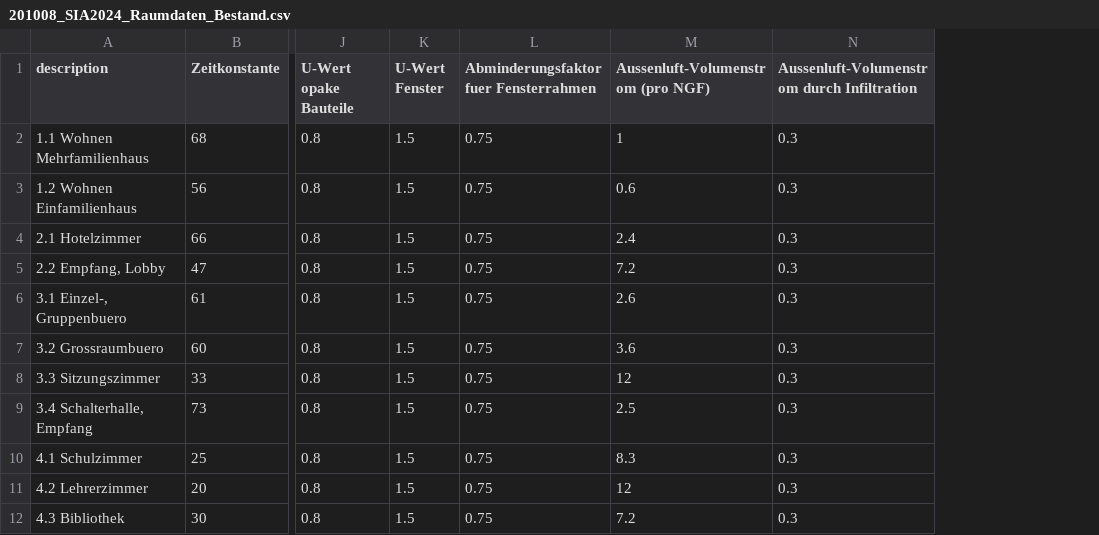
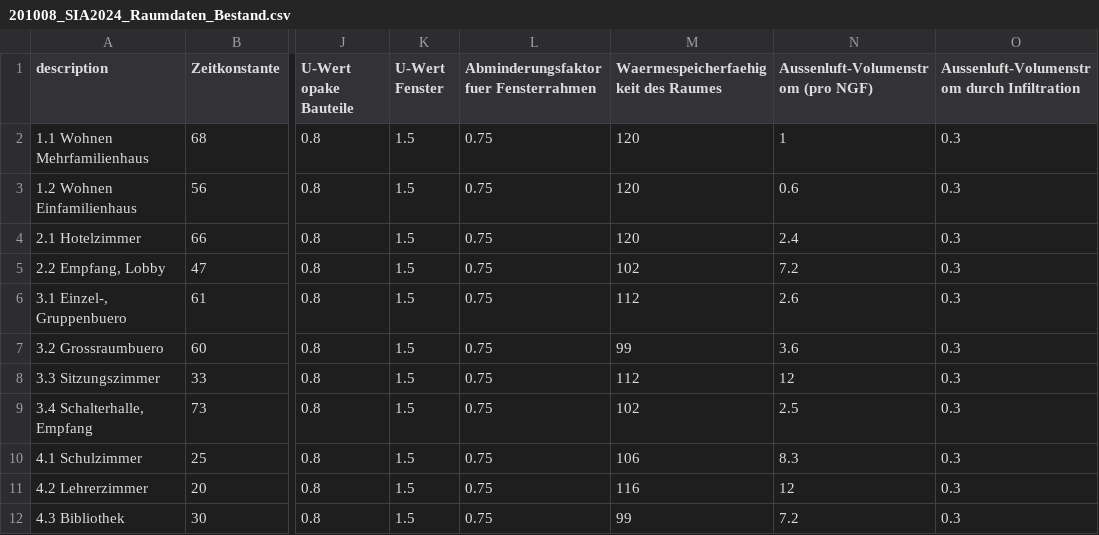
Before and after one commit to architecture-building-systems/hive, a CSV file: src/Hive.IO/Hive.IO/Resources/201008_SIA2024_Raumdaten_Bestand.csv, drawn as a sheet; only a part is shown, gaps mark what is left out; the diff names each change by its address in the sheet, - before the commit and + after, or states it on an @@ line.

```diff
--- a/src/Hive.IO/Hive.IO/Resources/201008_SIA2024_Raumdaten_Bestand.csv
+++ b/src/Hive.IO/Hive.IO/Resources/201008_SIA2024_Raumdaten_Bestand.csv
+column M, rows 1-12: Waermespeicherfaehigkeit des Raumes | 120 | 120 | 120 | 102 | 112 | 99 | 112 | 102 | 106 | 116 | 99
```
Also changed, not shown: src/Hive.IO/Hive.IO/Resources/201008_SIA2024_Raumdaten_Standardwert.csv, src/Hive.IO/Hive.IO/Resources/201008_SIA2024_Raumdaten_Zielwert.csv, 6 other files.
